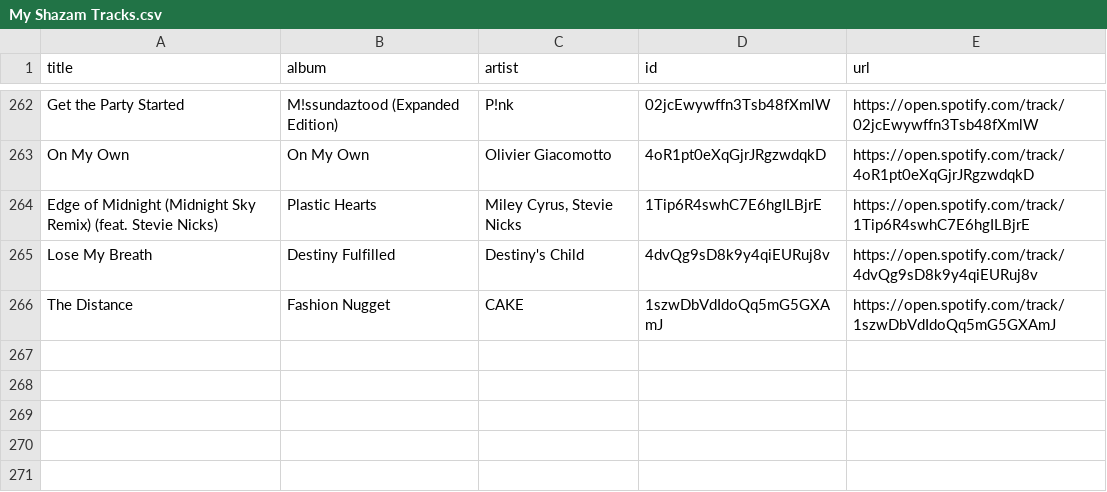
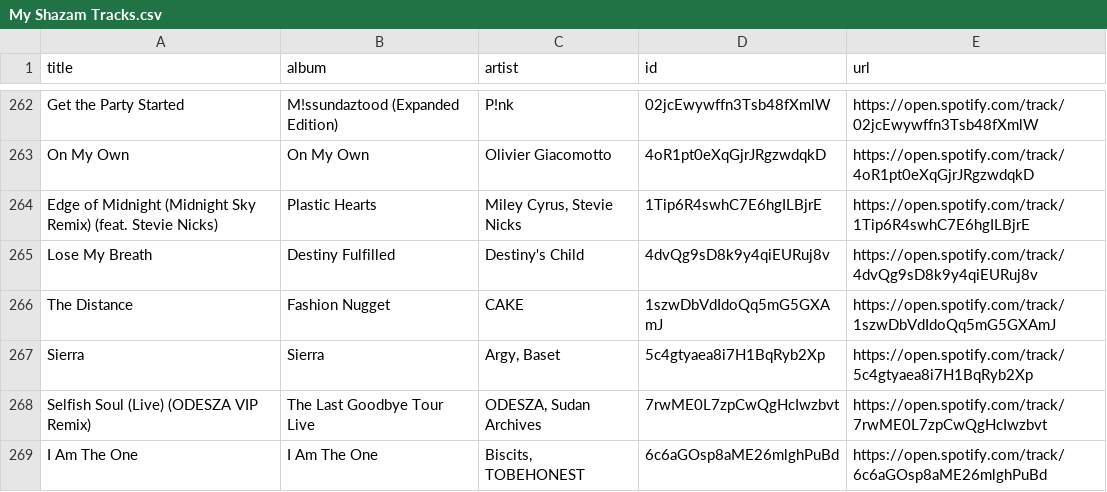
Before and after one commit to unex/dews_beats, a CSV file: playlists/My Shazam Tracks.csv, drawn as a sheet; only a part is shown, gaps mark what is left out; the diff names each change by its address in the sheet, - before the commit and + after, or states it on an @@ line.

```diff
--- a/playlists/My Shazam Tracks.csv
+++ b/playlists/My Shazam Tracks.csv
+row 267: Sierra | Sierra | Argy, Baset | 5c4gtyaea8i7H1BqRyb2Xp | https://open.spotify.com/track/5c4gtyaea8i7H1BqRyb2Xp
+row 268: Selfish Soul (Live) (ODESZA VIP Remix) | The Last Goodbye Tour Live | ODESZA, Sudan Archives | 7rwME0L7zpCwQgHcIwzbvt | https://open.spotify.com/track/7rwME0L7zpCwQgHcIwzbvt
+row 269: I Am The One | I Am The One | Biscits, TOBEHONEST | 6c6aGOsp8aME26mlghPuBd | https://open.spotify.com/track/6c6aGOsp8aME26mlghPuBd
```
Also changed, not shown: playlists/Chill Tracks.csv, playlists/Discover Weekly.csv, 3 other files.
